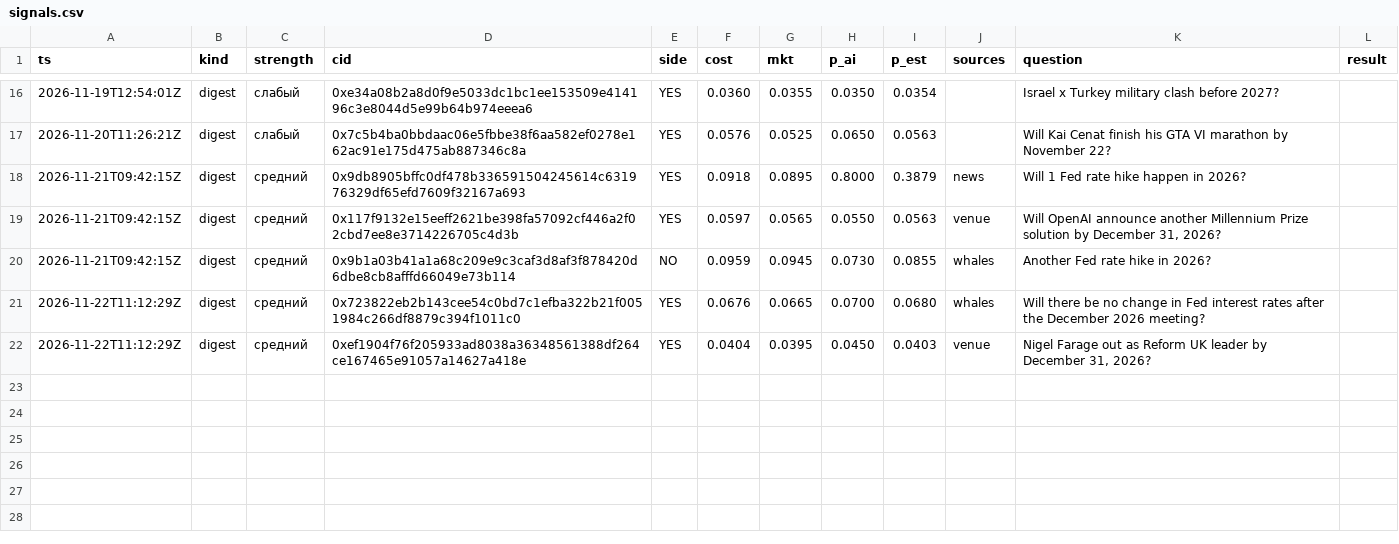
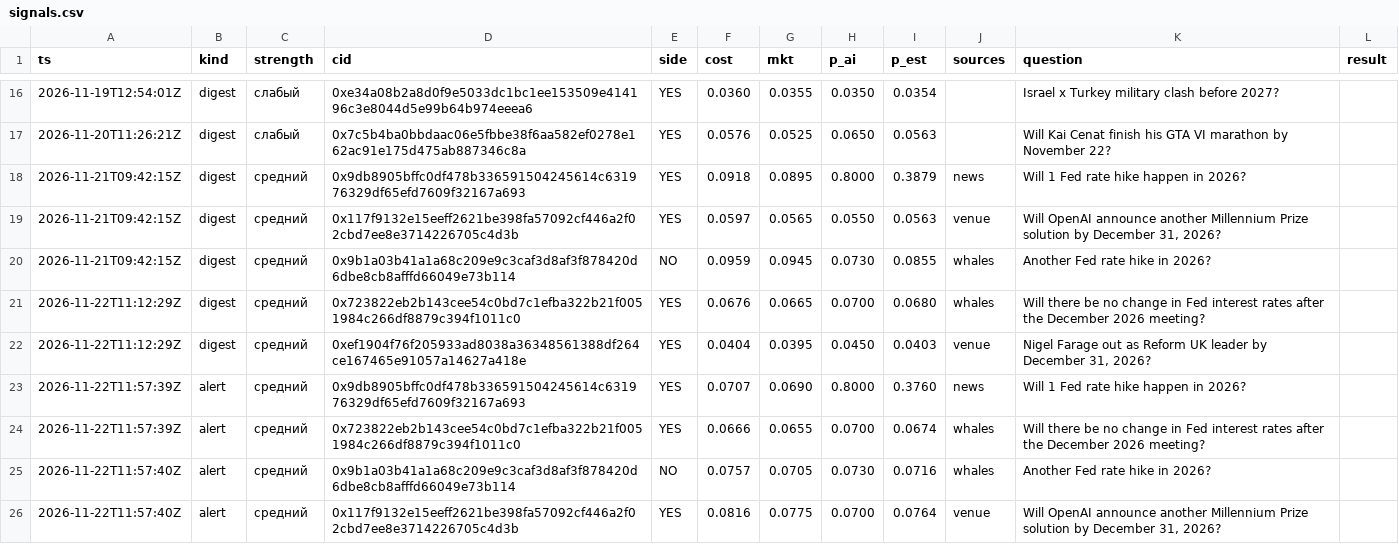
Before and after one commit to 2akklaktu-hue/polymarket, a CSV file: data/live/signals.csv, drawn as a sheet; only a part is shown, gaps mark what is left out.

```diff
--- a/data/live/signals.csv
+++ b/data/live/signals.csv
@@ -22 +22,5 @@ ts,kind,strength,cid,side,cost,mkt,p_ai,p_est,sources,question,result
 2026-11-22T11:12:29Z,digest,средний,0xef1904f76f205933ad8038a36348561388df264ce167465e91057a14627a418e,YES,0.0404,0.0395,0.0450,0.0403,venue,"Nigel Farage out as Reform UK leader by December 31, 2026?",
+2026-11-22T11:57:39Z,alert,средний,0x9db8905bffc0df478b336591504245614c631976329df65efd7609f32167a693,YES,0.0707,0.0690,0.8000,0.3760,news,Will 1 Fed rate hike happen in 2026?,
+2026-11-22T11:57:39Z,alert,средний,0x723822eb2b143cee54c0bd7c1efba322b21f0051984c266df8879c394f1011c0,YES,0.0666,0.0655,0.0700,0.0674,whales,Will there be no change in Fed interest rates after the December 2026 meeting?,
+2026-11-22T11:57:40Z,alert,средний,0x9b1a03b41a1a68c209e9c3caf3d8af3f878420d6dbe8cb8afffd66049e73b114,NO,0.0757,0.0705,0.0730,0.0716,whales,Another Fed rate hike in 2026?,
+2026-11-22T11:57:40Z,alert,средний,0x117f9132e15eeff2621be398fa57092cf446a2f02cbd7ee8e3714226705c4d3b,YES,0.0816,0.0775,0.0700,0.0764,venue,"Will OpenAI announce another Millennium Prize solution by December 31, 2026?",
```
Also changed, not shown: data/live/markets.csv, 2 other files.
